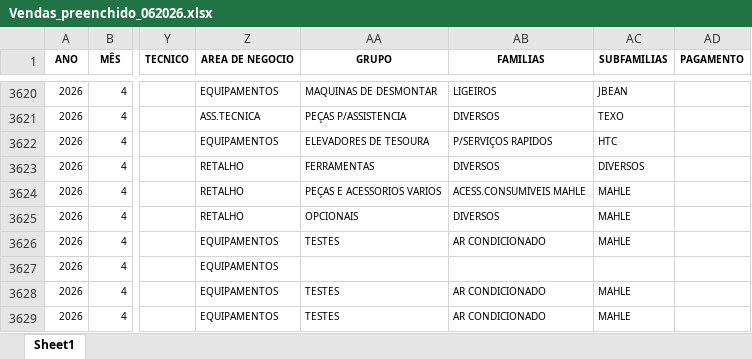
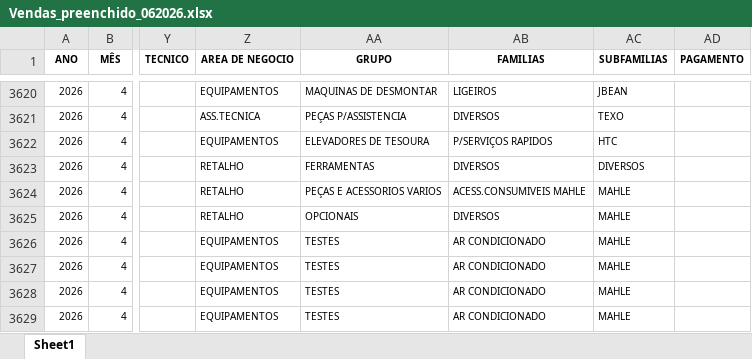
Before and after one commit to PedroM1976/DashboardDM, an Excel workbook: Vendas_preenchido_062026.xlsx, sheet Sheet1, drawn as a sheet; only a part is shown, gaps mark what is left out; values as stored, in another font and other column widths than the file's, no borders; the diff covers the shown part only; the diff names each change by its address in the sheet, - before the commit and + after, or states it on an @@ line.

```diff
--- a/Vendas_preenchido_062026.xlsx (sheet Sheet1)
+++ b/Vendas_preenchido_062026.xlsx (sheet Sheet1)
-AA3627 (GRUPO): (empty)
+AA3627 (GRUPO): TESTES
-AB3627 (FAMILIAS): (empty)
+AB3627 (FAMILIAS): AR CONDICIONADO
-AC3627 (SUBFAMILIAS): (empty)
+AC3627 (SUBFAMILIAS): MAHLE
```
Also changed, not shown: 12 added rows, 55 edited cells and cell formats elsewhere in this sheet, formulas that keep their value.
